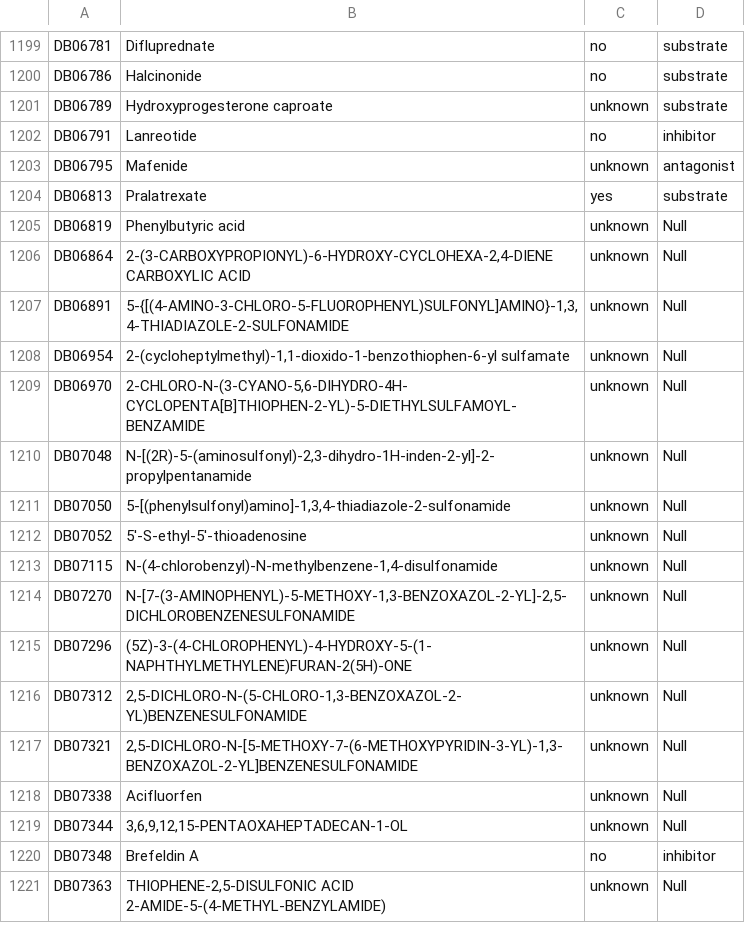
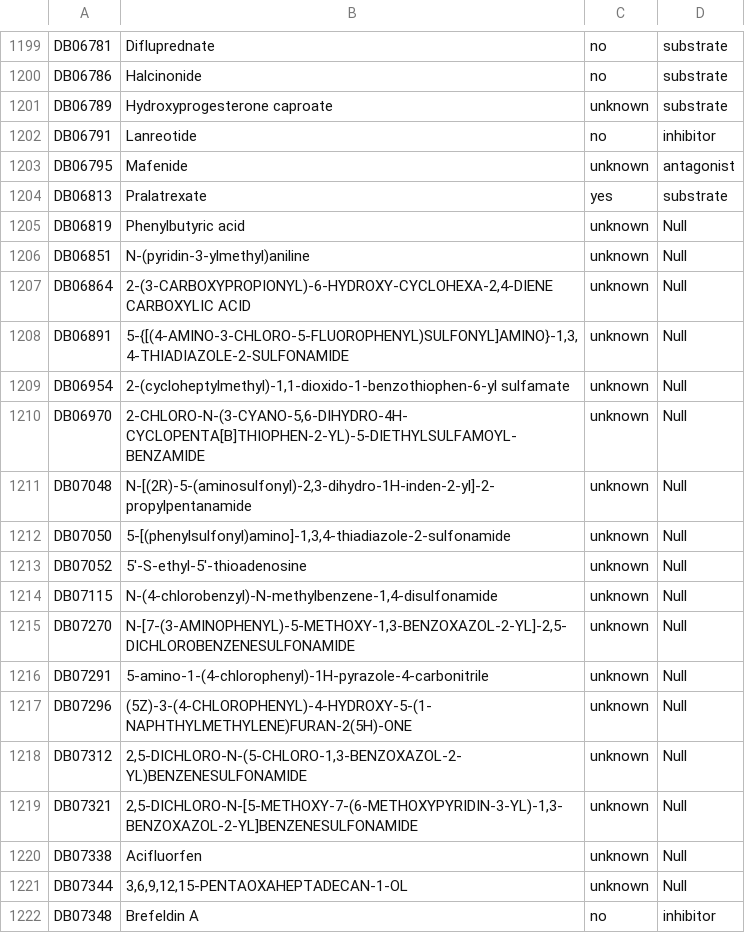
Before and after one commit to RdrigoE/drug_bank_scrapper, a CSV file: files/DRUG_TABLE.csv, drawn as a sheet; only a part is shown, gaps mark what is left out; the shorter side is filled out with more unchanged rows.

```diff
--- a/files/DRUG_TABLE.csv
+++ b/files/DRUG_TABLE.csv
@@ -1205,2 +1205,3 @@ DB06813,Pralatrexate,yes,substrate
 DB06819,Phenylbutyric acid,unknown,Null
+DB06851,N-(pyridin-3-ylmethyl)aniline,unknown,Null
 DB06864,"2-(3-CARBOXYPROPIONYL)-6-HYDROXY-CYCLOHEXA-2,4-DIENE CARBOXYLIC ACID",unknown,Null
@@ -1214,2 +1215,3 @@ DB07115,"N-(4-chlorobenzyl)-N-methylbenzene-1,4-disulfonamide",unknown,Null
 DB07270,"N-[7-(3-AMINOPHENYL)-5-METHOXY-1,3-BENZOXAZOL-2-YL]-2,5-DICHLOROBENZENESULFONAMIDE",unknown,Null
+DB07291,5-amino-1-(4-chlorophenyl)-1H-pyrazole-4-carbonitrile,unknown,Null
 DB07296,(5Z)-3-(4-CHLOROPHENYL)-4-HYDROXY-5-(1-NAPHTHYLMETHYLENE)FURAN-2(5H)-ONE,unknown,Null
```
Also changed, not shown: files/ECTABLE.csv, 5 other files.
